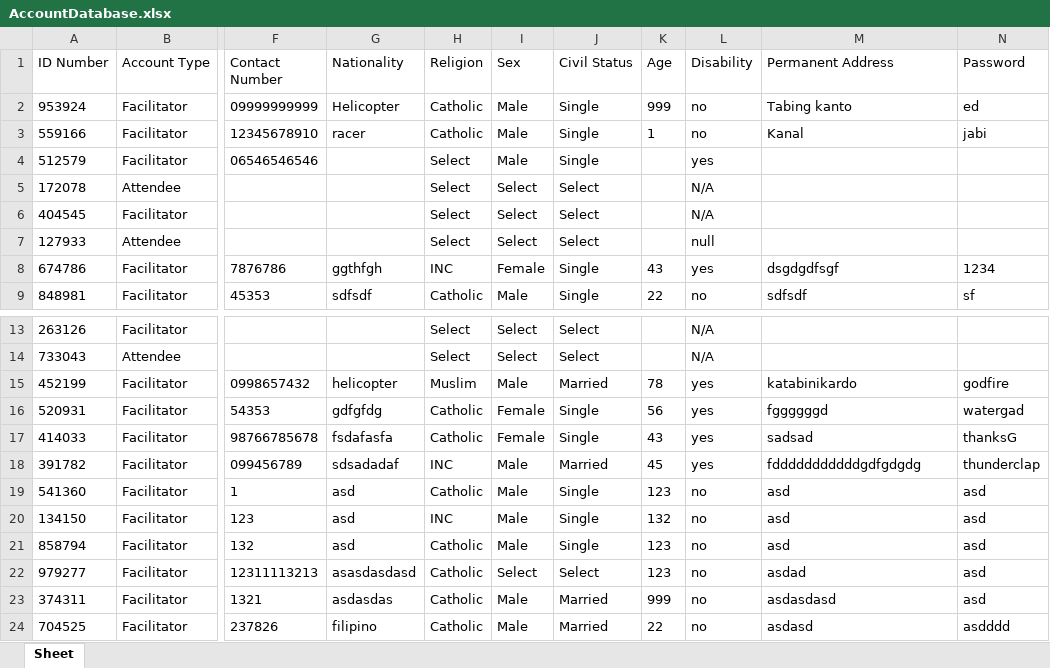
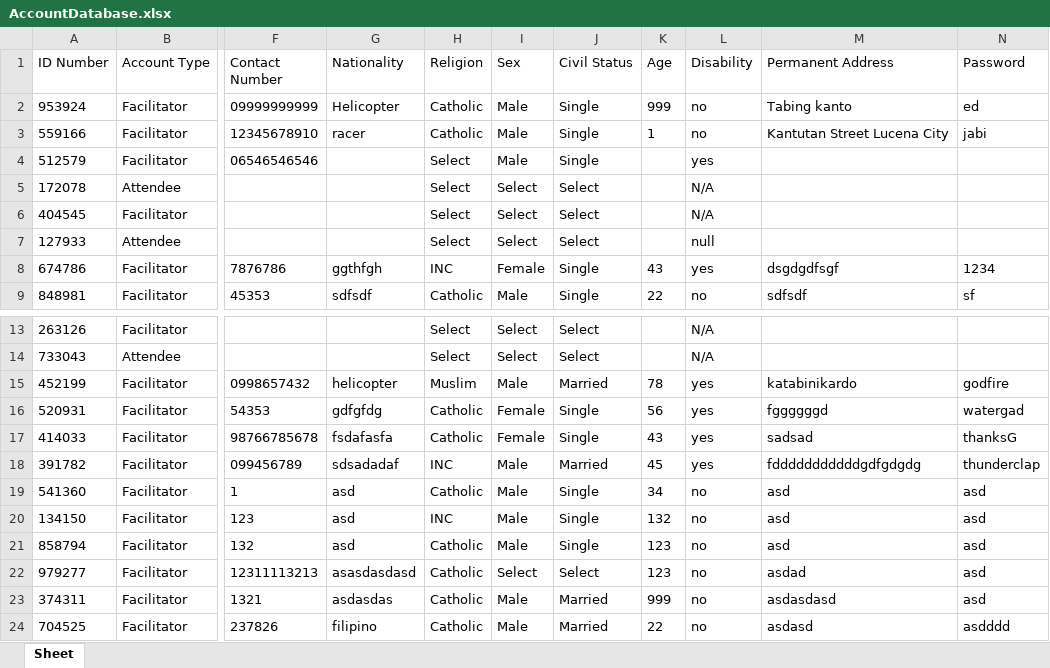
Before and after one commit to gooblicraft/ITCS102-GR1-PROJECT, an Excel workbook: AccountDatabase.xlsx, sheet Sheet, drawn as a sheet; only a part is shown, gaps mark what is left out; values as stored, in another font and other column widths than the file's, no borders; the diff names each change by its address in the sheet, - before the commit and + after, or states it on an @@ line.

```diff
--- a/AccountDatabase.xlsx (sheet Sheet)
+++ b/AccountDatabase.xlsx (sheet Sheet)
-M3 (Permanent Address): Kanal
+M3 (Permanent Address): Kantutan Street Lucena City
-K19 (Age): 123
+K19 (Age): 34
```
Also changed, not shown: 1 other file.
